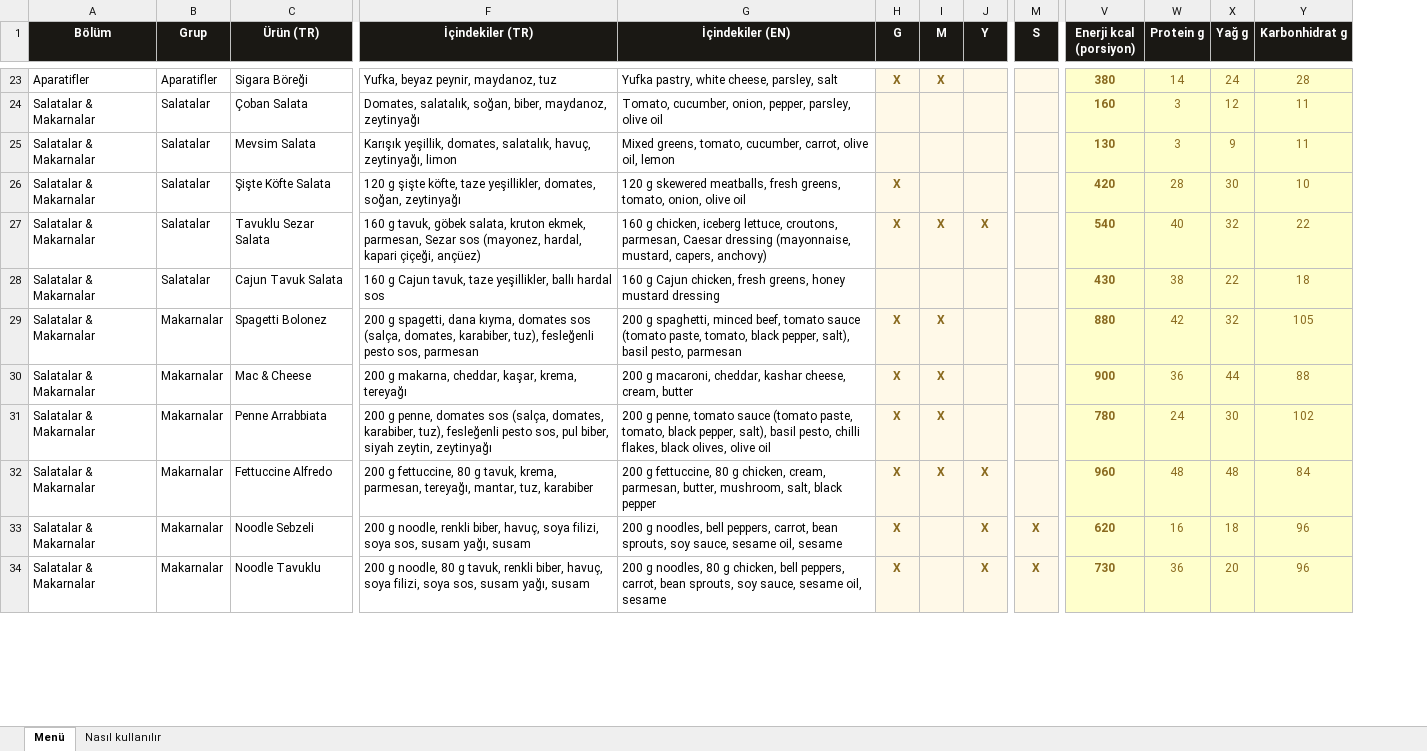
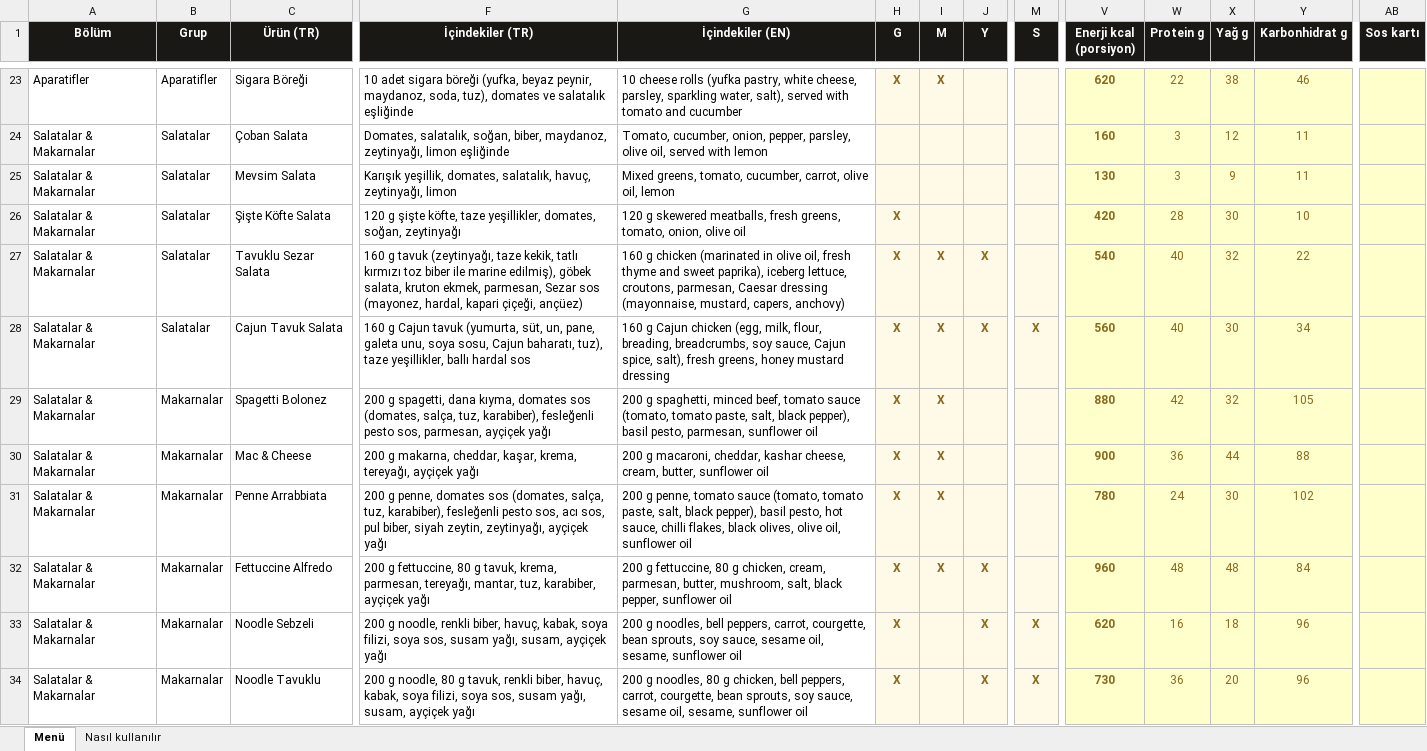
Before and after one commit to mirackkilincc-cloud/kuleistanbulcafe, an Excel workbook: KULE-alerjen-kontrol.xlsx, sheet Menü, drawn as a sheet; only a part is shown, gaps mark what is left out; values as stored, in another font and other column widths than the file's, no borders; the diff covers the shown part only; the diff names each change by its address in the sheet, - before the commit and + after, or states it on an @@ line.

Commit message:
Menü güncelleme 18.09.2026 13:57

```diff
--- a/KULE-alerjen-kontrol.xlsx (sheet Menü)
+++ b/KULE-alerjen-kontrol.xlsx (sheet Menü)
+column AB (Sos kartı), empty
-F23 (İçindekiler (TR)): Yufka, beyaz peynir, maydanoz, tuz
+F23 (İçindekiler (TR)): 10 adet sigara böreği (yufka, beyaz peynir, maydanoz, soda, tuz), domates ve salatalık eşliğinde
-G23 (İçindekiler (EN)): Yufka pastry, white cheese, parsley, salt
+G23 (İçindekiler (EN)): 10 cheese rolls (yufka pastry, white cheese, parsley, sparkling water, salt), served with tomato and cucumber
-V23 (Enerji kcal (porsiyon)): 380
+V23 (Enerji kcal (porsiyon)): 620
-W23 (Protein g): 14
+W23 (Protein g): 22
-X23 (Yağ g): 24
+X23 (Yağ g): 38
-Y23 (Karbonhidrat g): 28
+Y23 (Karbonhidrat g): 46
-F24 (İçindekiler (TR)): …biber, maydanoz, zeytinyağı
+F24 (İçindekiler (TR)): …biber, maydanoz, zeytinyağı, limon eşliğinde
-G24 (İçindekiler (EN)): …parsley, olive oil
+G24 (İçindekiler (EN)): …parsley, olive oil, served with lemon
-F27 (İçindekiler (TR)): 160 g tavuk, göbek salata,…
+F27 (İçindekiler (TR)): 160 g tavuk (zeytinyağı, taze kekik, tatlı kırmızı toz biber ile marine edilmiş), göbek salata,…
-G27 (İçindekiler (EN)): 160 g chicken, iceberg lettuce,…
+G27 (İçindekiler (EN)): 160 g chicken (marinated in olive oil, fresh thyme and sweet paprika), iceberg lettuce,…
-F28 (İçindekiler (TR)): …g Cajun tavuk, taze yeşillikler,…
+F28 (İçindekiler (TR)): …g Cajun tavuk (yumurta, süt, un, pane, galeta unu, soya sosu, Cajun baharatı, tuz), taze yeşillikler,…
-G28 (İçindekiler (EN)): …g Cajun chicken, fresh greens,…
+G28 (İçindekiler (EN)): …g Cajun chicken (egg, milk, flour, breading, breadcrumbs, soy sauce, Cajun spice, salt), fresh greens,…
-H28 (G): (empty)
+H28 (G): X
-I28 (M): (empty)
+I28 (M): X
-J28 (Y): (empty)
+J28 (Y): X
-M28 (S): (empty)
+M28 (S): X
-V28 (Enerji kcal (porsiyon)): 430
+V28 (Enerji kcal (porsiyon)): 560
-W28 (Protein g): 38
+W28 (Protein g): 40
-X28 (Yağ g): 22
+X28 (Yağ g): 30
-Y28 (Karbonhidrat g): 18
+Y28 (Karbonhidrat g): 34
-F29 (İçindekiler (TR)): …domates sos (salça, domates, karabiber, tuz), fesleğenli pesto sos, parmesan
+F29 (İçindekiler (TR)): …domates sos (domates, salça, tuz, karabiber), fesleğenli pesto sos, parmesan, ayçiçek yağı
-G29 (İçindekiler (EN)): …tomato sauce (tomato paste, tomato, black pepper, salt), basil pesto, parmesan
+G29 (İçindekiler (EN)): …tomato sauce (tomato, tomato paste, salt, black pepper), basil pesto, parmesan, sunflower oil
-F30 (İçindekiler (TR)): …kaşar, krema, tereyağı
+F30 (İçindekiler (TR)): …kaşar, krema, tereyağı, ayçiçek yağı
-G30 (İçindekiler (EN)): …cheese, cream, butter
+G30 (İçindekiler (EN)): …cheese, cream, butter, sunflower oil
-F31 (İçindekiler (TR)): …domates sos (salça, domates, karabiber, tuz), fesleğenli pesto sos, pul biber, siyah zeytin, zeytinyağı
+F31 (İçindekiler (TR)): …domates sos (domates, salça, tuz, karabiber), fesleğenli pesto sos, acı sos, pul biber, siyah zeytin, zeytinyağı, ayçiçek yağı
-G31 (İçindekiler (EN)): …tomato sauce (tomato paste, tomato, black pepper, salt), basil pesto, chilli flakes, black olives, olive oil
+G31 (İçindekiler (EN)): …tomato sauce (tomato, tomato paste, salt, black pepper), basil pesto, hot sauce, chilli flakes, black olives, olive oil, sunflower oil
-F32 (İçindekiler (TR)): …mantar, tuz, karabiber
+F32 (İçindekiler (TR)): …mantar, tuz, karabiber, ayçiçek yağı
-G32 (İçindekiler (EN)): …salt, black pepper
+G32 (İçindekiler (EN)): …salt, black pepper, sunflower oil
-F33 (İçindekiler (TR)): …biber, havuç, soya filizi, soya sos, susam yağı, susam
+F33 (İçindekiler (TR)): …biber, havuç, kabak, soya filizi, soya sos, susam yağı, susam, ayçiçek yağı
-G33 (İçindekiler (EN)): …peppers, carrot, bean sprouts, soy sauce, sesame oil, sesame
+G33 (İçindekiler (EN)): …peppers, carrot, courgette, bean sprouts, soy sauce, sesame oil, sesame, sunflower oil
-F34 (İçindekiler (TR)): …biber, havuç, soya filizi, soya sos, susam yağı, susam
+F34 (İçindekiler (TR)): …biber, havuç, kabak, soya filizi, soya sos, susam yağı, susam, ayçiçek yağı
-G34 (İçindekiler (EN)): …peppers, carrot, bean sprouts, soy sauce, sesame oil, sesame
+G34 (İçindekiler (EN)): …peppers, carrot, courgette, bean sprouts, soy sauce, sesame oil, sesame, sunflower oil
```
Also changed, not shown: 180 edited cells elsewhere in this sheet, sheet Nasıl kullanılır, 14 other files.
